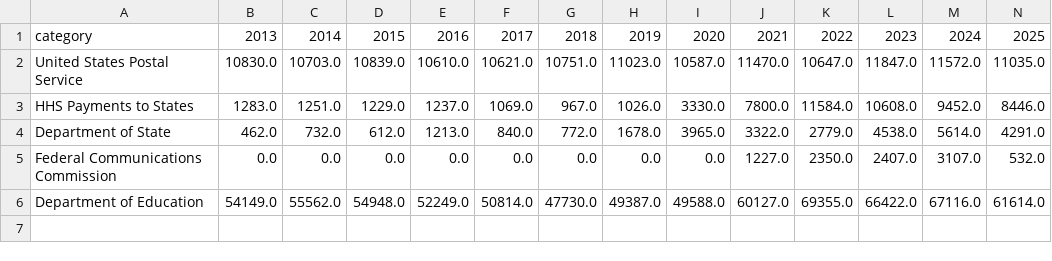
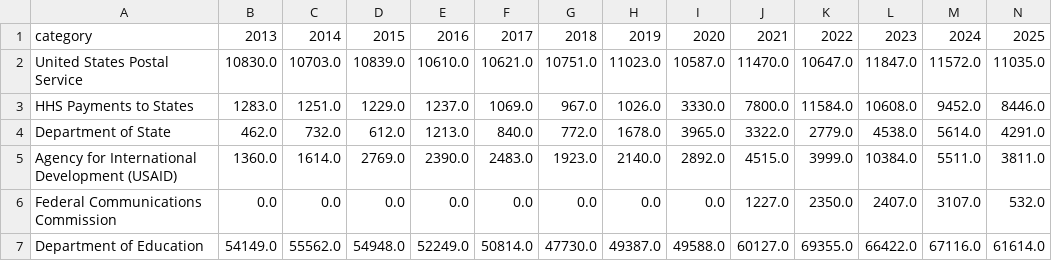
Before and after one commit to jkelly3rd/fed_spend, a CSV file: output/decreasing_agencies_first_days.csv, drawn as a sheet; the diff names each change by its address in the sheet, - before the commit and + after, or states it on an @@ line.

Commit message:
USAID fix

```diff
--- a/output/decreasing_agencies_first_days.csv
+++ b/output/decreasing_agencies_first_days.csv
+row 5: Agency for International Development (USAID) | 1360.0 | 1614.0 | 2769.0 | 2390.0 | 2483.0 | 1923.0 | 2140.0 | 2892.0 | 4515.0 | 3999.0 | 10384.0 | 5511.0 | 3811.0
```
Also changed, not shown: 1 other file.
